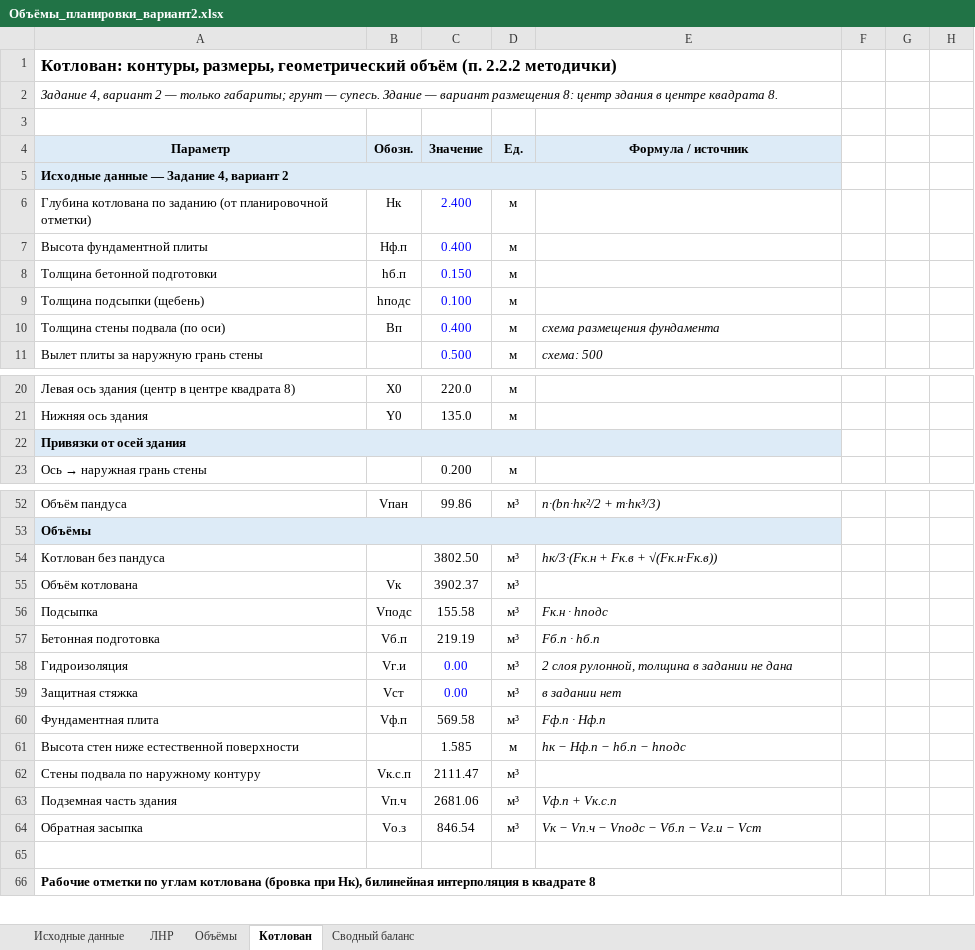
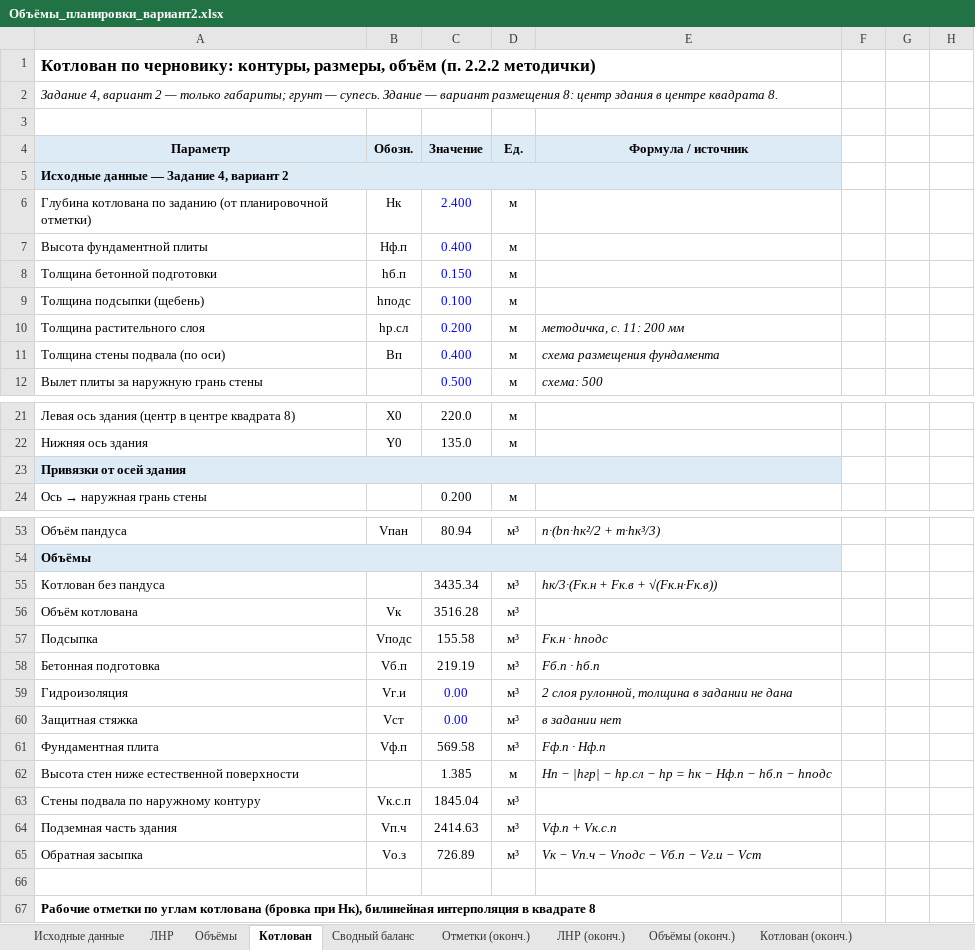
Before and after one commit to danok12/danok12, an Excel workbook: kursovaya-tsp/Объёмы_планировки_вариант2.xlsx, sheet Котлован, drawn as a sheet; only a part is shown, gaps mark what is left out; values as stored, in another font and other column widths than the file's, no borders; removed rows and columns are numbered as before the commit, all else as after; the diff covers the shown part only; the diff names each change by its address in the sheet, - before the commit and + after, or states it on an @@ line.

```diff
--- a/kursovaya-tsp/Объёмы_планировки_вариант2.xlsx (sheet Котлован)
+++ b/kursovaya-tsp/Объёмы_планировки_вариант2.xlsx (sheet Котлован)
+sheet tab: Отметки (оконч.)
+sheet tab: ЛНР (оконч.)
+sheet tab: Объёмы (оконч.)
+sheet tab: Котлован (оконч.)
@@ column A (Параметр) renumbered from row 1 down @@
-B5:E5 fill: #DDEBF7
+B5:E5 fill: none
+row 10: Толщина растительного слоя | hр.сл | 0.200 | м | методичка, с. 11: 200 мм
-B23:E23 fill: #DDEBF7
+B23:E23 fill: none
-C53 (Значение): 99.86
+C53 (Значение): 80.94
-B54:E54 fill: #DDEBF7
+B54:E54 fill: none
-C55 (Значение): 3802.50
+C55 (Значение): 3435.34
-C56 (Значение): 3902.37
+C56 (Значение): 3516.28
-row 61: Высота стен ниже естественной поверхности |  | 1.585 | м | hк − Нф.п − hб.п − hподс
+row 62: Высота стен ниже естественной поверхности |  | 1.385 | м | Нп − |hгр| − hр.сл − hр = hк − Нф.п − hб.п − hподс
-C63 (Значение): 2111.47
+C63 (Значение): 1845.04
-C64 (Значение): 2681.06
+C64 (Значение): 2414.63
-C65 (Значение): 846.54
+C65 (Значение): 726.89
```
Also changed, not shown: 8 edited cells and cell formats elsewhere in this sheet, sheet Объёмы, sheet Сводный баланс, sheet ЛНР, sheet Исходные данные, other sheet tabs, formulas that keep their value, 23 other files.
